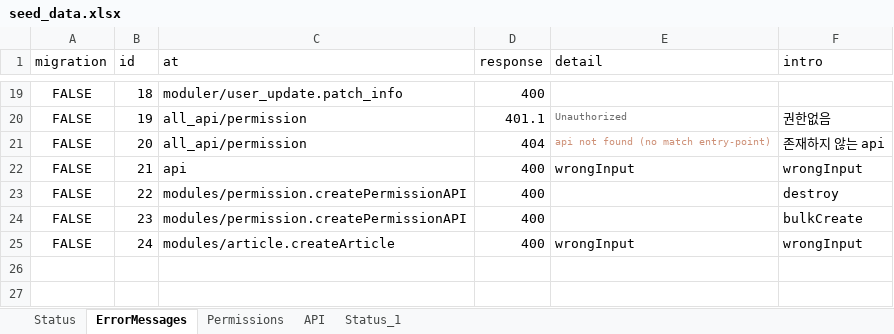
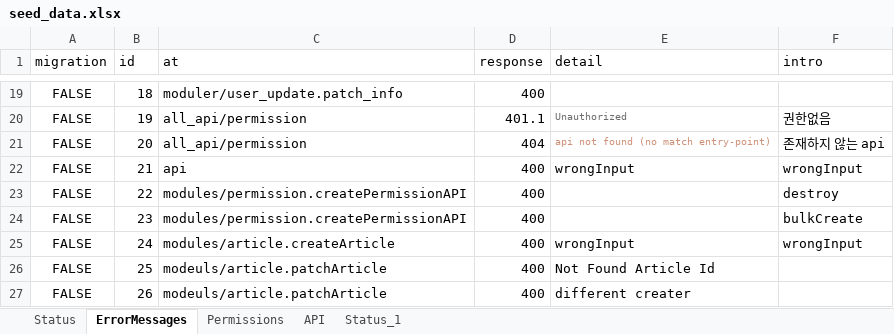
Before and after one commit to jmpop97/node_server, an Excel workbook: seeders/seed_data.xlsx, sheet ErrorMessages, drawn as a sheet; only a part is shown, gaps mark what is left out; values as stored, in another font and other column widths than the file's, no borders; the diff names each change by its address in the sheet, - before the commit and + after, or states it on an @@ line.

Commit message:
article patch

```diff
--- a/seeders/seed_data.xlsx (sheet ErrorMessages)
+++ b/seeders/seed_data.xlsx (sheet ErrorMessages)
+row 26: FALSE | 25 | modeuls/article.patchArticle | 400 | Not Found Article Id
+row 27: FALSE | 26 | modeuls/article.patchArticle | 400 | different creater
```
Also changed, not shown: 2 other files.
